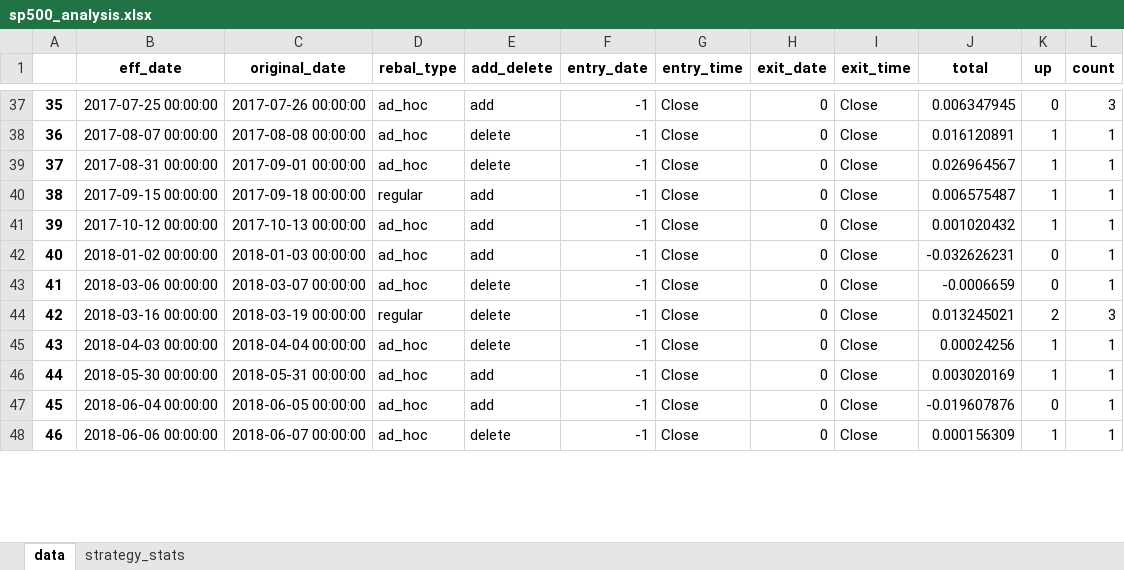
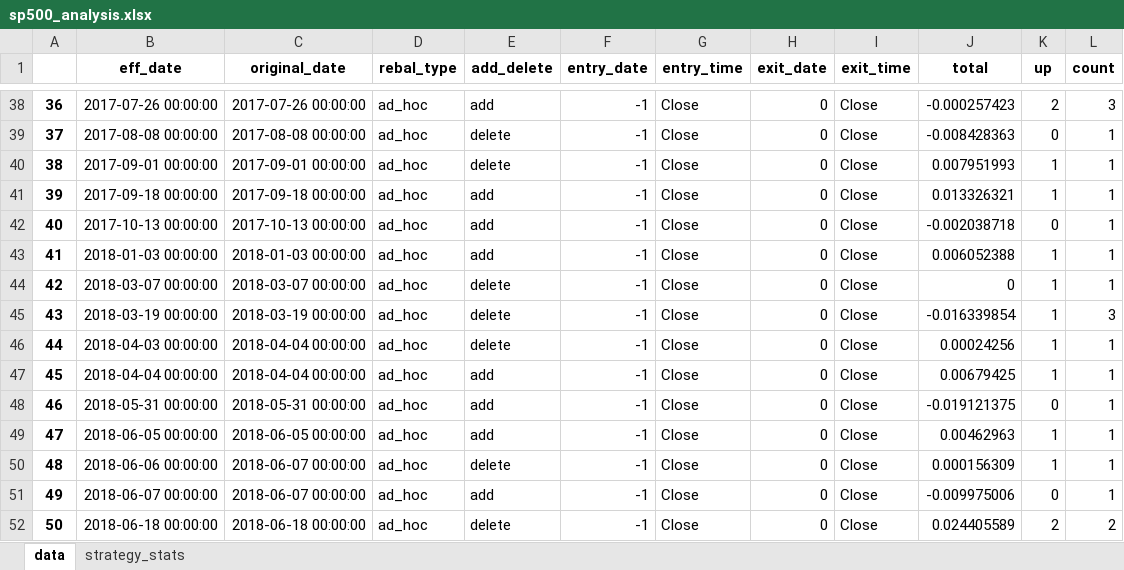
Before and after one commit to yingchen0505/analyzingalpha, an Excel workbook: sp500-historical-components-and-changes/sp500_analysis.xlsx, sheet data, drawn as a sheet; only a part is shown, gaps mark what is left out; values as stored, in another font and other column widths than the file's, no borders; addresses are those after the commit; the diff covers the shown part only; the diff names each change by its address in the sheet, - before the commit and + after, or states it on an @@ line.

Commit message:
new output. regular add has problems

```diff
--- a/sp500-historical-components-and-changes/sp500_analysis.xlsx (sheet data)
+++ b/sp500-historical-components-and-changes/sp500_analysis.xlsx (sheet data)
@@ column A renumbered from row 9 down @@
-B38 (eff_date): 2017-07-25 00:00:00
+B38 (eff_date): 2017-07-26 00:00:00
-J38 (total): 0.006347945
+J38 (total): -0.000257423
-K38 (up): 0
+K38 (up): 2
-B39 (eff_date): 2017-08-07 00:00:00
+B39 (eff_date): 2017-08-08 00:00:00
-J39 (total): 0.016120891
+J39 (total): -0.008428363
-K39 (up): 1
+K39 (up): 0
-B40 (eff_date): 2017-08-31 00:00:00
+B40 (eff_date): 2017-09-01 00:00:00
-J40 (total): 0.026964567
+J40 (total): 0.007951993
-B41 (eff_date): 2017-09-15 00:00:00
+B41 (eff_date): 2017-09-18 00:00:00
-D41 (rebal_type): regular
+D41 (rebal_type): ad_hoc
-J41 (total): 0.006575487
+J41 (total): 0.013326321
-B42 (eff_date): 2017-10-12 00:00:00
+B42 (eff_date): 2017-10-13 00:00:00
-J42 (total): 0.001020432
+J42 (total): -0.002038718
-K42 (up): 1
+K42 (up): 0
-B43 (eff_date): 2018-01-02 00:00:00
+B43 (eff_date): 2018-01-03 00:00:00
-J43 (total): -0.032626231
+J43 (total): 0.006052388
-K43:K44 (up): 0
+K43:K44 (up): 1
-B44 (eff_date): 2018-03-06 00:00:00
+B44 (eff_date): 2018-03-07 00:00:00
-J44 (total): -0.0006659
+J44 (total): 0
-B45 (eff_date): 2018-03-16 00:00:00
+B45 (eff_date): 2018-03-19 00:00:00
-D45 (rebal_type): regular
+D45 (rebal_type): ad_hoc
-J45 (total): 0.013245021
+J45 (total): -0.016339854
-K45 (up): 2
+K45 (up): 1
-B47 (eff_date): 2018-05-30 00:00:00
+B47 (eff_date): 2018-04-04 00:00:00
-C47 (original_date): 2018-05-31 00:00:00
+C47 (original_date): 2018-04-04 00:00:00
-J47 (total): 0.003020169
+J47 (total): 0.00679425
-B48 (eff_date): 2018-06-04 00:00:00
+B48 (eff_date): 2018-05-31 00:00:00
-C48 (original_date): 2018-06-05 00:00:00
+C48 (original_date): 2018-05-31 00:00:00
-J48 (total): -0.019607876
+J48 (total): -0.019121375
+row 49: 47 | 2018-06-05 00:00:00 | 2018-06-05 00:00:00 | ad_hoc | add | -1 | Close | 0 | Close | 0.00462963 | 1 | 1
+row 51: 49 | 2018-06-07 00:00:00 | 2018-06-07 00:00:00 | ad_hoc | add | -1 | Close | 0 | Close | -0.009975006 | 0 | 1
+row 52: 50 | 2018-06-18 00:00:00 | 2018-06-18 00:00:00 | ad_hoc | delete | -1 | Close | 0 | Close | 0.024405589 | 2 | 2
```
Also changed, not shown: 6 added rows, 2 removed rows and 155 edited cells elsewhere in this sheet, sheet strategy_stats, 1 other file.
